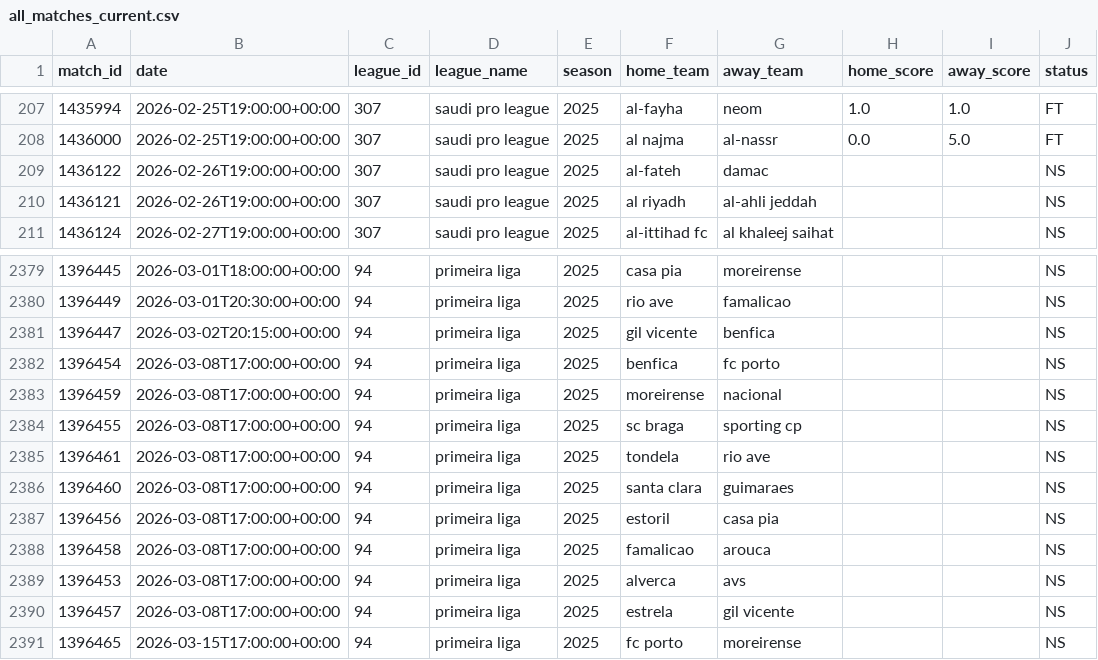
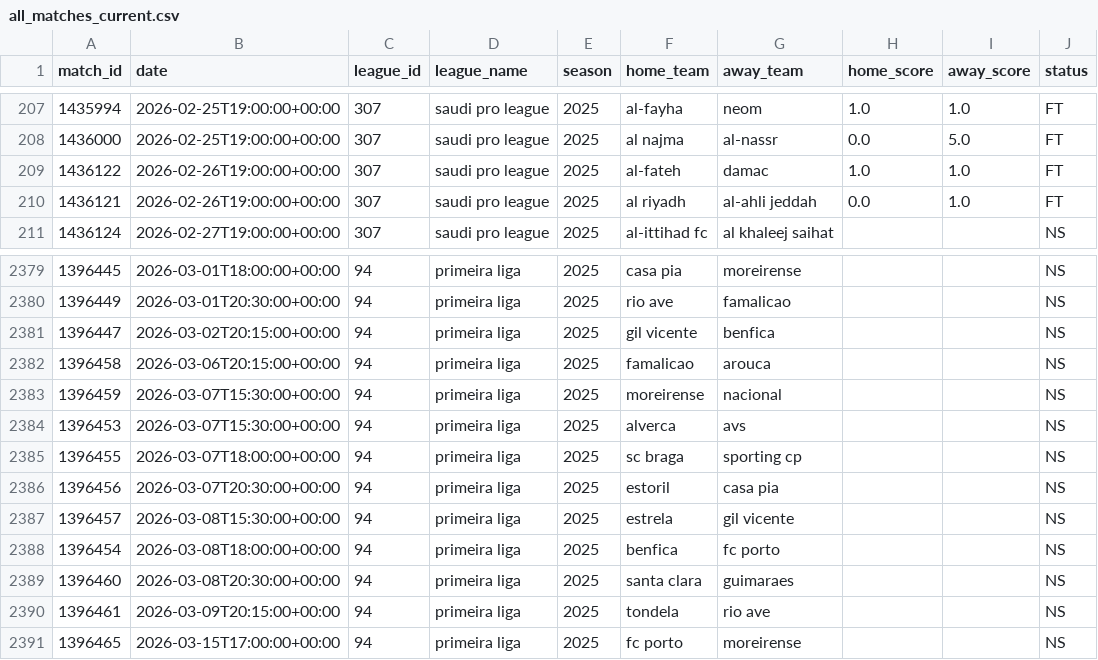
Before and after one commit to andrea-ran/crucelli, a CSV file: data/raw/all_matches_current.csv, drawn as a sheet; only a part is shown, gaps mark what is left out.

```diff
--- a/data/raw/all_matches_current.csv
+++ b/data/raw/all_matches_current.csv
@@ -208,4 +208,4 @@ match_id,date,league_id,league_name,season,home_team,away_team,home_score,away_s
 1436000,2026-02-25T19:00:00+00:00,307,saudi pro league,2025,al najma,al-nassr,0.0,5.0,FT
-1436122,2026-02-26T19:00:00+00:00,307,saudi pro league,2025,al-fateh,damac,,,NS
-1436121,2026-02-26T19:00:00+00:00,307,saudi pro league,2025,al riyadh,al-ahli jeddah,,,NS
+1436122,2026-02-26T19:00:00+00:00,307,saudi pro league,2025,al-fateh,damac,1.0,1.0,FT
+1436121,2026-02-26T19:00:00+00:00,307,saudi pro league,2025,al riyadh,al-ahli jeddah,0.0,1.0,FT
 1436124,2026-02-27T19:00:00+00:00,307,saudi pro league,2025,al-ittihad fc,al khaleej saihat,,,NS
@@ -2381,11 +2381,11 @@ match_id,date,league_id,league_name,season,home_team,away_team,home_score,away_s
 1396447,2026-03-02T20:15:00+00:00,94,primeira liga,2025,gil vicente,benfica,,,NS
-1396454,2026-03-08T17:00:00+00:00,94,primeira liga,2025,benfica,fc porto,,,NS
-1396459,2026-03-08T17:00:00+00:00,94,primeira liga,2025,moreirense,nacional,,,NS
-1396455,2026-03-08T17:00:00+00:00,94,primeira liga,2025,sc braga,sporting cp,,,NS
-1396461,2026-03-08T17:00:00+00:00,94,primeira liga,2025,tondela,rio ave,,,NS
-1396460,2026-03-08T17:00:00+00:00,94,primeira liga,2025,santa clara,guimaraes,,,NS
-1396456,2026-03-08T17:00:00+00:00,94,primeira liga,2025,estoril,casa pia,,,NS
-1396458,2026-03-08T17:00:00+00:00,94,primeira liga,2025,famalicao,arouca,,,NS
-1396453,2026-03-08T17:00:00+00:00,94,primeira liga,2025,alverca,avs,,,NS
-1396457,2026-03-08T17:00:00+00:00,94,primeira liga,2025,estrela,gil vicente,,,NS
+1396458,2026-03-06T20:15:00+00:00,94,primeira liga,2025,famalicao,arouca,,,NS
+1396459,2026-03-07T15:30:00+00:00,94,primeira liga,2025,moreirense,nacional,,,NS
+1396453,2026-03-07T15:30:00+00:00,94,primeira liga,2025,alverca,avs,,,NS
+1396455,2026-03-07T18:00:00+00:00,94,primeira liga,2025,sc braga,sporting cp,,,NS
+1396456,2026-03-07T20:30:00+00:00,94,primeira liga,2025,estoril,casa pia,,,NS
+1396457,2026-03-08T15:30:00+00:00,94,primeira liga,2025,estrela,gil vicente,,,NS
+1396454,2026-03-08T18:00:00+00:00,94,primeira liga,2025,benfica,fc porto,,,NS
+1396460,2026-03-08T20:30:00+00:00,94,primeira liga,2025,santa clara,guimaraes,,,NS
+1396461,2026-03-09T20:15:00+00:00,94,primeira liga,2025,tondela,rio ave,,,NS
 1396465,2026-03-15T17:00:00+00:00,94,primeira liga,2025,fc porto,moreirense,,,NS
```
Also changed, not shown: data/raw/team_stats_current.csv, 6 other files.
